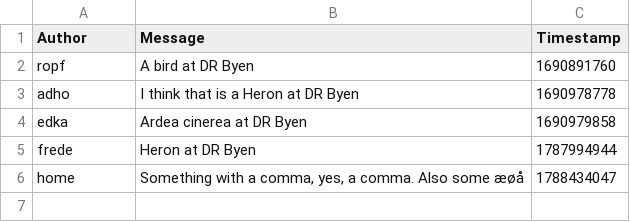
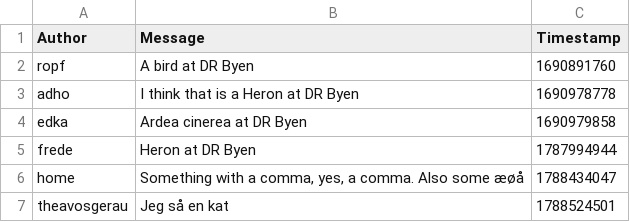
Before and after one commit to ITU-BDSA2026-GROUP12/Bison, a CSV file: bison_observe_cli_db.csv, drawn as a sheet; the diff names each change by its address in the sheet, - before the commit and + after, or states it on an @@ line.

```diff
--- a/bison_observe_cli_db.csv
+++ b/bison_observe_cli_db.csv
+row 7: theavosgerau | Jeg så en kat | 1788524501
```
Also changed, not shown: 1 other file.
